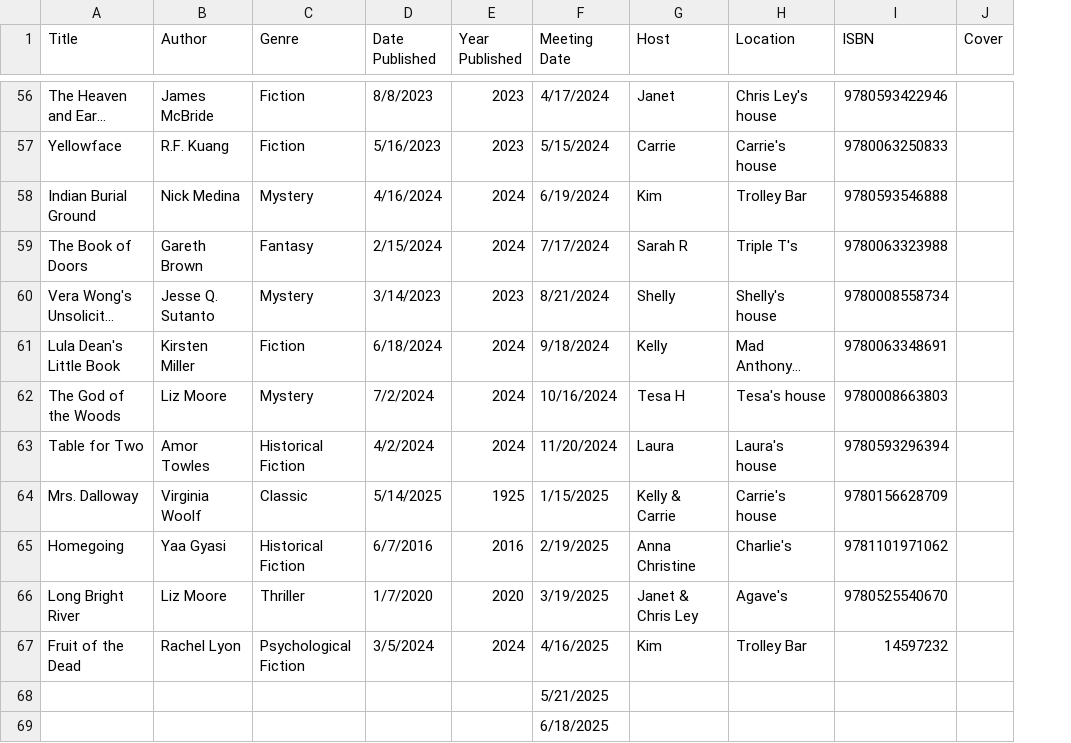
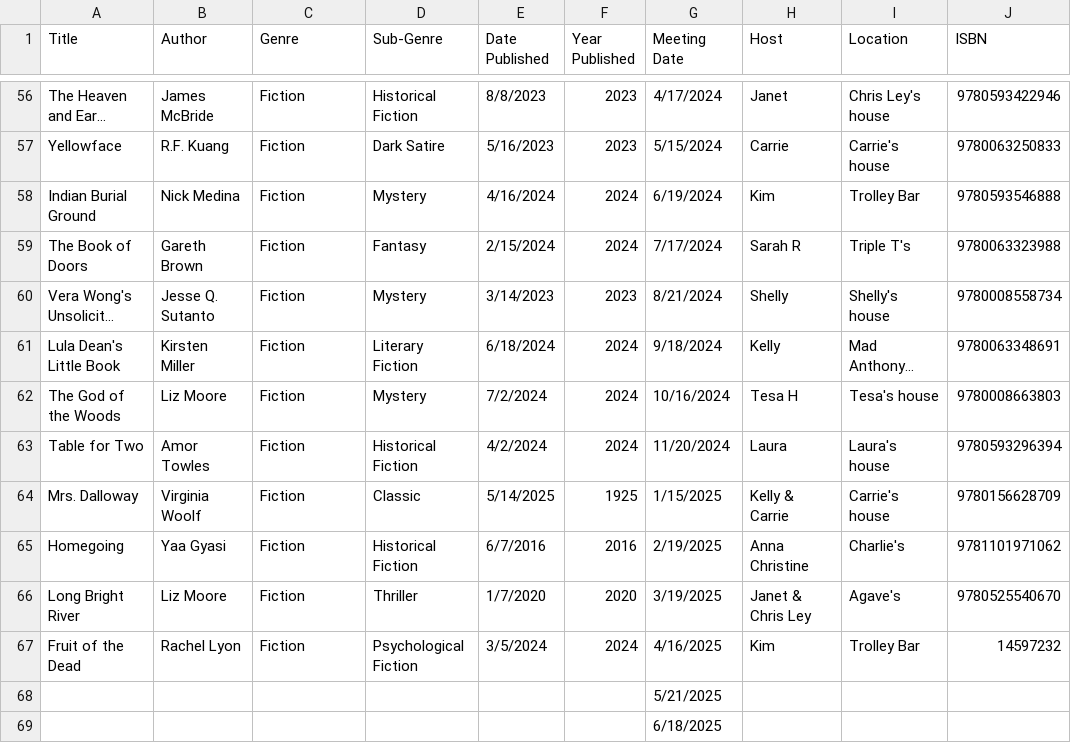
Before and after one commit to kellybearclawz/bookclub, a CSV file: Book Club - Books Read_ISBN.csv, drawn as a sheet; only a part is shown, gaps mark what is left out; long unchanged cells end in …; removed rows and columns are numbered as before the commit, all else as after; the diff covers the shown part only; the diff names each change by its address in the sheet, - before the commit and + after, or states it on an @@ line.

```diff
--- a/Book Club - Books Read_ISBN.csv
+++ b/Book Club - Books Read_ISBN.csv
+column D (Sub-Genre), rows 56-67: Historical Fiction | Dark Satire | Mystery | Fantasy | Mystery | Literary Fiction | Mystery | Historical Fiction | Classic | Historical Fiction | Thriller | Psychological Fiction
-column J (Cover), empty
-C58 (Genre): Mystery
+C58 (Genre): Fiction
-C59 (Genre): Fantasy
+C59 (Genre): Fiction
-C60 (Genre): Mystery
+C60 (Genre): Fiction
-C62 (Genre): Mystery
+C62 (Genre): Fiction
-C63 (Genre): Historical Fiction
+C63 (Genre): Fiction
-C64 (Genre): Classic
+C64 (Genre): Fiction
-C65 (Genre): Historical Fiction
+C65 (Genre): Fiction
-C66 (Genre): Thriller
+C66 (Genre): Fiction
-C67 (Genre): Psychological Fiction
+C67 (Genre): Fiction
```
Also changed, not shown: 47 edited cells elsewhere in this file.
